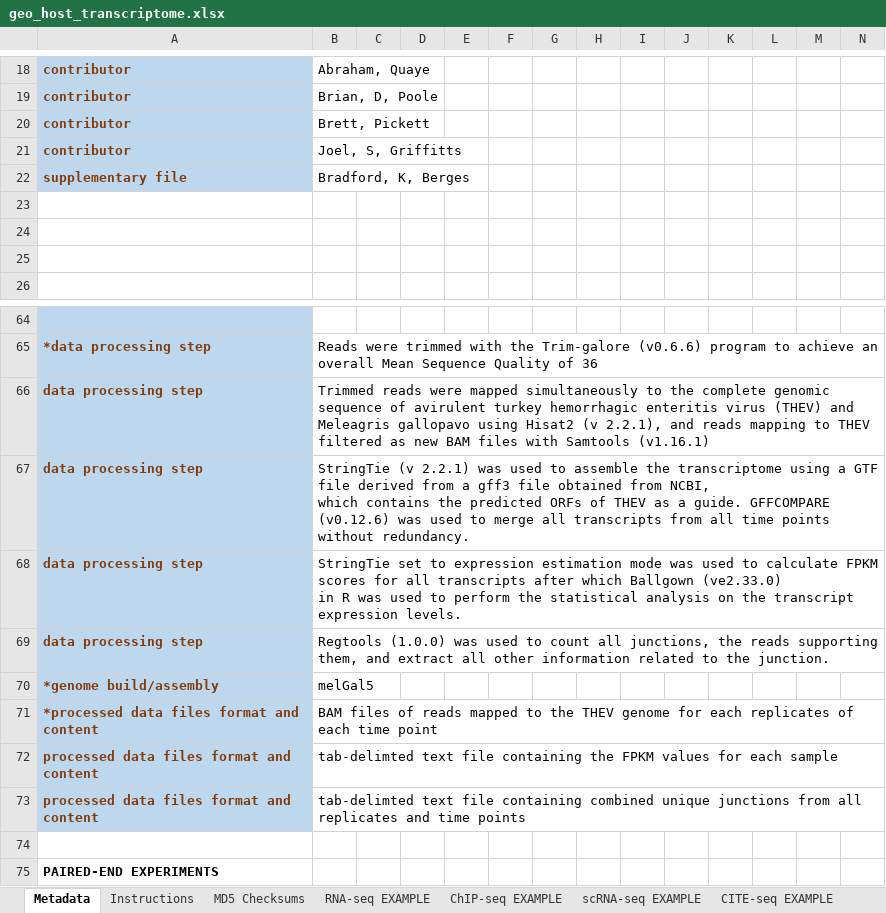
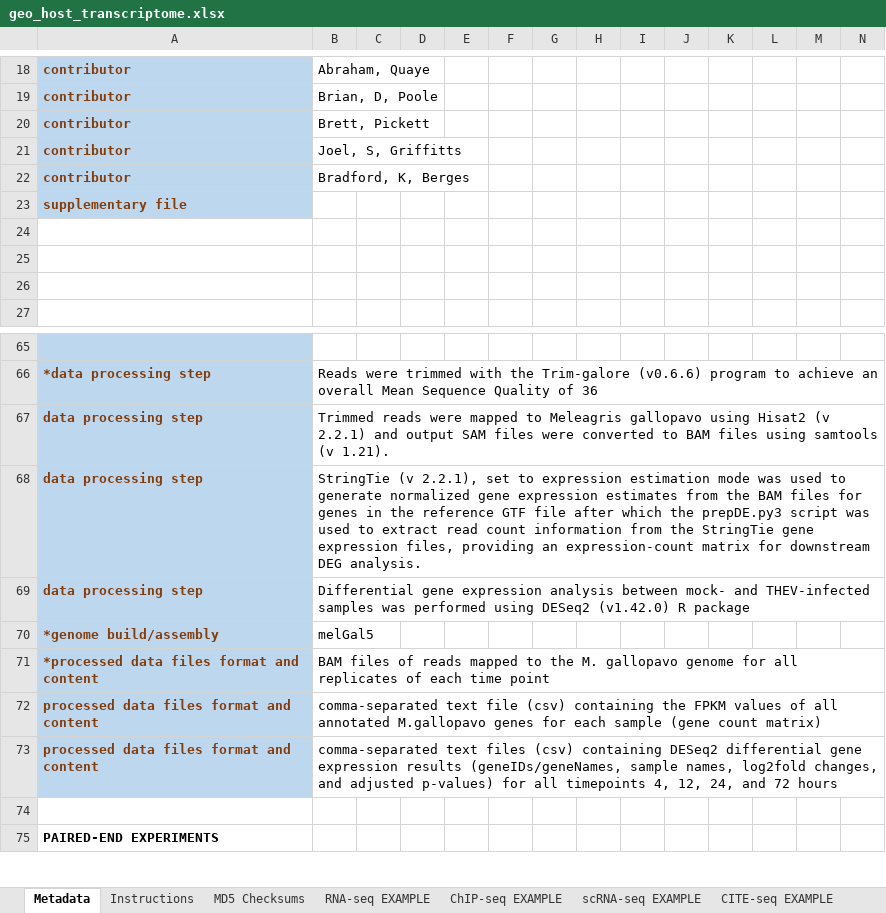
Before and after one commit to Abraham-Quaye/host_rna_seq, an Excel workbook: geo_ncbi/geo_host_transcriptome.xlsx, sheet Metadata, drawn as a sheet; only a part is shown, gaps mark what is left out; values as stored, in another font and other column widths than the file's, no borders; charts and pictures and conditional formats not drawn; removed rows and columns are numbered as before the commit, all else as after; rows hold the shown columns only; ↵ is a line break in a cell; the diff covers the shown part only; the diff names each change by its address in the sheet, - before the commit and + after, or states it on an @@ line.

```diff
--- a/geo_ncbi/geo_host_transcriptome.xlsx (sheet Metadata)
+++ b/geo_ncbi/geo_host_transcriptome.xlsx (sheet Metadata)
+row 22: contributor | Bradford, K, Berges
-B23: Bradford, K, Berges
+B23: (empty)
-B67: …were mapped simultaneously to the complete genomic sequence of avirulent turkey hemorrhagic enteritis virus (THEV) and Meleagris gallopavo using Hisat2 (v 2.2.1), and reads mapping to THEV filtered as new BAM files with Samtools (v1.16.1)
+B67: …were mapped to Meleagris gallopavo using Hisat2 (v 2.2.1) and output SAM files were converted to BAM files using samtools (v 1.21).
-B68: StringTie (v 2.2.1) was used to assemble the transcriptome using a GTF file derived from a gff3 file obtained from NCBI, ↵ which contains the predicted ORFs of THEV as a guide. GFFCOMPARE (v0.12.6) was used to merge all transcripts from all time points without redundancy.
+B68: StringTie (v 2.2.1), set to expression estimation mode was used to generate normalized gene expression estimates from the BAM files for genes in the reference GTF file after which the prepDE.py3 script was used to extract read count information from the StringTie gene expression files, providing an expression-count matrix for downstream DEG analysis.
-B69: StringTie set to expression estimation mode was used to calculate FPKM scores for all transcripts after which Ballgown (ve2.33.0) ↵ in R was used to perform the statistical analysis on the transcript expression levels.
+B69: Differential gene expression analysis between mock- and THEV-infected samples was performed using DESeq2 (v1.42.0) R package
-row 69: data processing step | Regtools (1.0.0) was used to count all junctions, the reads supporting them, and extract all other information related to the junction.
-B71: …to the THEV genome for each replicates of…
+B71: …to the M. gallopavo genome for all replicates of…
-B72: tab-delimted text file containing the FPKM values for each sample
+B72: comma-separated text file (csv) containing the FPKM values of all annotated M.gallopavo genes for each sample (gene count matrix)
-B73: tab-delimted text file containing combined unique junctions from all replicates and time points
+B73: comma-separated text files (csv) containing DESeq2 differential gene expression results (geneIDs/geneNames, sample names, log2fold changes, and adjusted p-values) for all timepoints 4, 12, 24, and 72 hours
```
Also changed, not shown: 79 edited cells and cell formats elsewhere in this sheet, sheet MD5 Checksums, charts or pictures, 6 other files.
